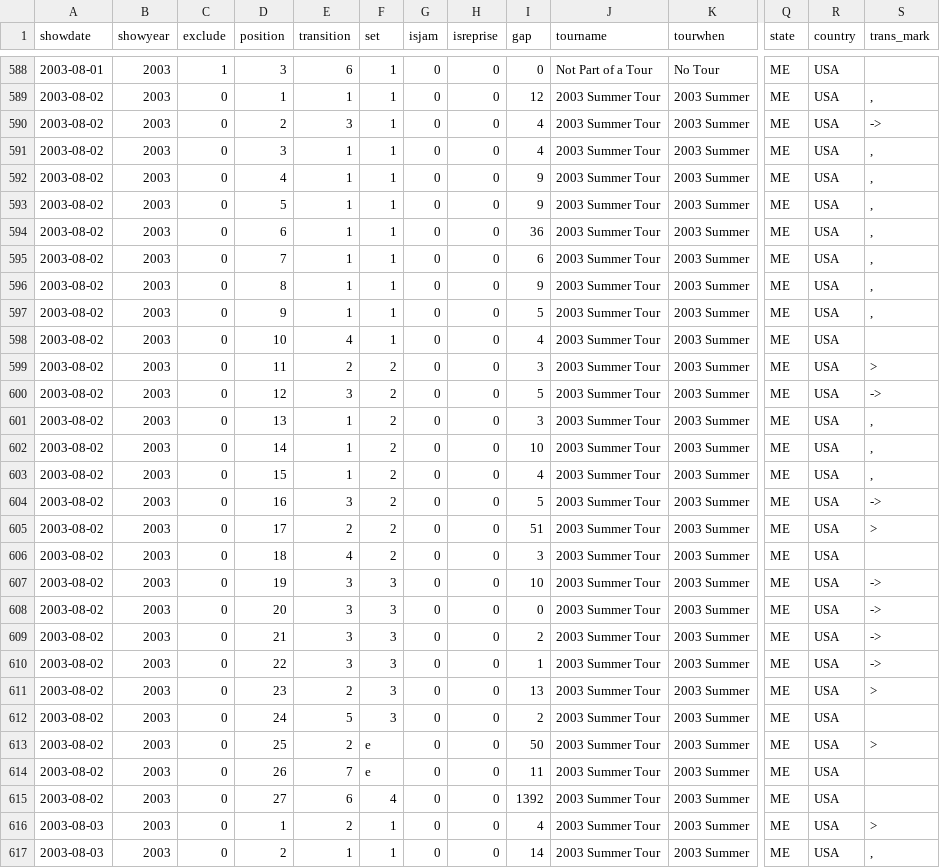
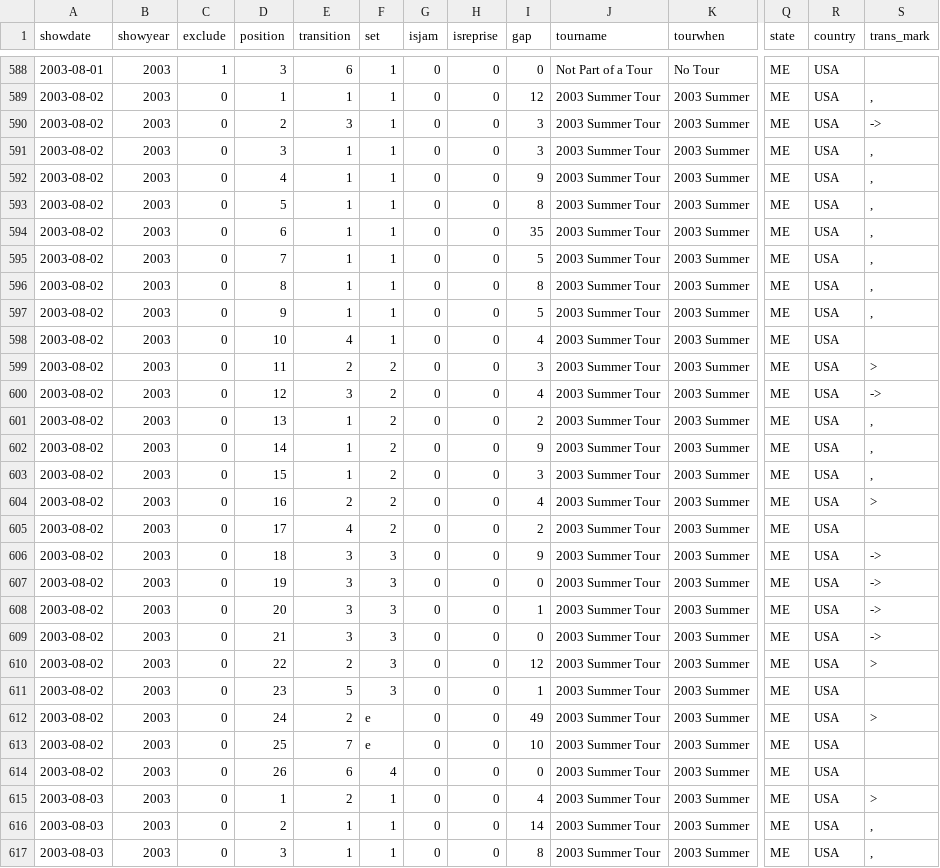
Before and after one commit to jwenerd/phish_setlists, a CSV file: data/csv/2003.csv, drawn as a sheet; only a part is shown, gaps mark what is left out; the shorter side is filled out with more unchanged rows; removed rows and columns are numbered as before the commit, all else as after; rows hold the shown columns only; the diff names each change by its address in the sheet, - before the commit and + after, or states it on an @@ line.

```diff
--- a/data/csv/2003.csv
+++ b/data/csv/2003.csv
-I590:I591 (gap): 4
+I590:I591 (gap): 3
-I593 (gap): 9
+I593 (gap): 8
-I594 (gap): 36
+I594 (gap): 35
-I595 (gap): 6
+I595 (gap): 5
-I596 (gap): 9
+I596 (gap): 8
-I600 (gap): 5
+I600 (gap): 4
-I601 (gap): 3
+I601 (gap): 2
-I602 (gap): 10
+I602 (gap): 9
-I603 (gap): 4
+I603 (gap): 3
-E604 (transition): 3
+E604 (transition): 2
-I604 (gap): 5
+I604 (gap): 4
-S604 (trans_mark): ->
+S604 (trans_mark): >
-row 605: 2003-08-02 | 2003 | 0 | 17 | 2 | 2 | 0 | 0 | 51 | 2003 Summer Tour | 2003 Summer | ME | USA | >
-D605 (position): 18
+D605 (position): 17
-I605 (gap): 3
+I605 (gap): 2
-D606 (position): 19
+D606 (position): 18
-I606 (gap): 10
+I606 (gap): 9
-D607 (position): 20
+D607 (position): 19
-D608 (position): 21
+D608 (position): 20
-I608 (gap): 2
+I608 (gap): 1
-D609 (position): 22
+D609 (position): 21
-I609 (gap): 1
+I609 (gap): 0
-D610 (position): 23
+D610 (position): 22
-I610 (gap): 13
+I610 (gap): 12
-D611 (position): 24
+D611 (position): 23
-I611 (gap): 2
+I611 (gap): 1
-D612 (position): 25
+D612 (position): 24
-I612 (gap): 50
+I612 (gap): 49
-D613 (position): 26
+D613 (position): 25
-I613 (gap): 11
+I613 (gap): 10
-D614 (position): 27
+D614 (position): 26
-I614 (gap): 1392
+I614 (gap): 0
```
Also changed, not shown: 2 other files.
